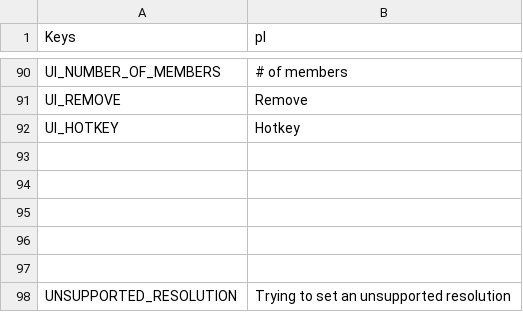
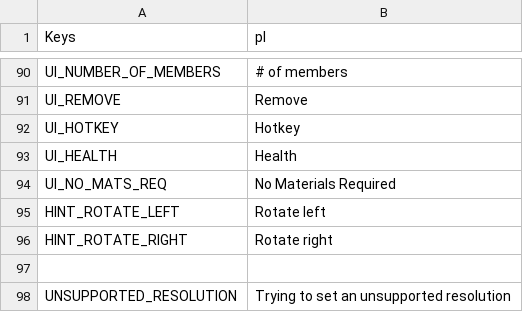
Before and after one commit to ProdunoGamesStudios/SpaceSlog-pl, a CSV file: Keys.csv, drawn as a sheet; only a part is shown, gaps mark what is left out.

Commit message:
Update Keys.csv

```diff
--- a/Keys.csv
+++ b/Keys.csv
@@ -92,6 +92,6 @@ UI_REMOVE,Remove
 UI_HOTKEY,Hotkey
-,
-,
-,
-,
+UI_HEALTH,Health
+UI_NO_MATS_REQ,No Materials Required
+HINT_ROTATE_LEFT,Rotate left
+HINT_ROTATE_RIGHT,Rotate right
 ,
```
